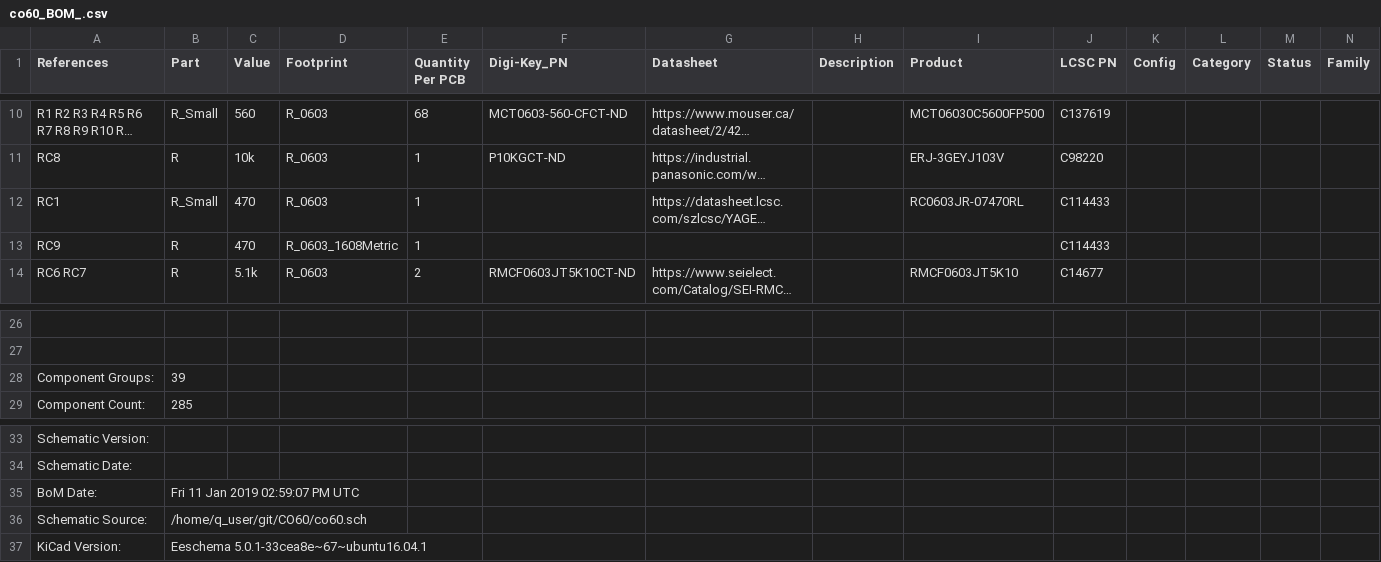
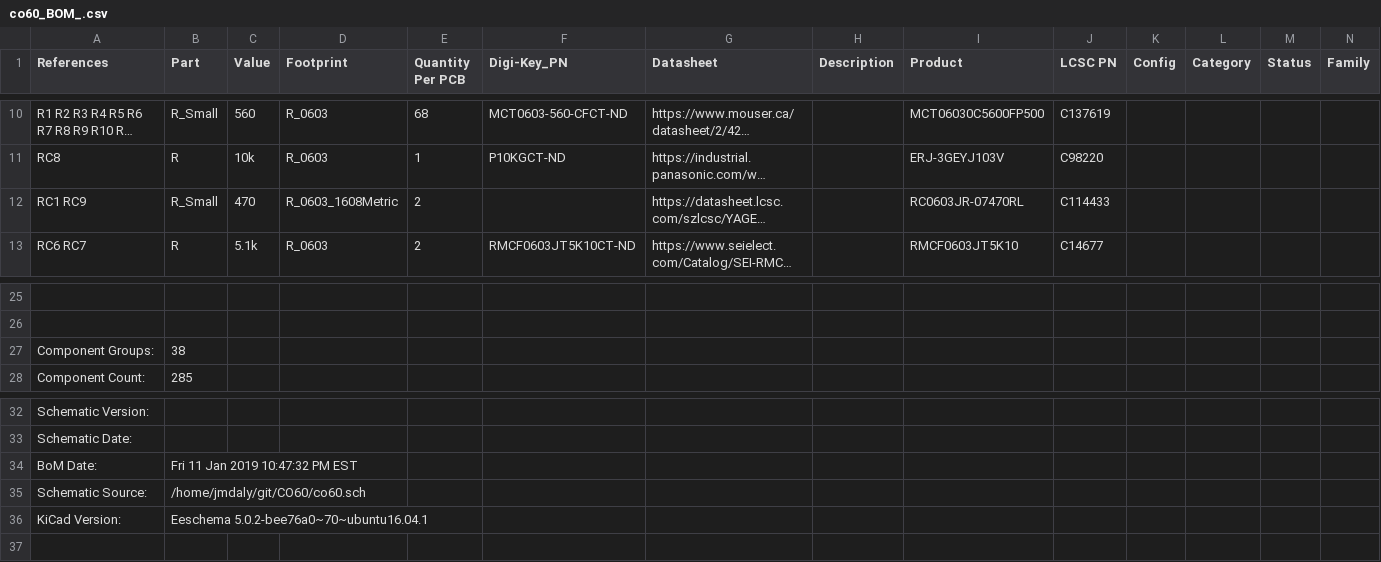
Before and after one commit to jmdaly/CO60, a CSV file: co60_BOM_.csv, drawn as a sheet; only a part is shown, gaps mark what is left out; long unchanged cells end in …; removed rows and columns are numbered as before the commit, all else as after; rows hold the shown columns only; the diff names each change by its address in the sheet, - before the commit and + after, or states it on an @@ line.

Commit message:
Update: footprints

```diff
--- a/co60_BOM_.csv
+++ b/co60_BOM_.csv
-A12 (References): RC1
+A12 (References): RC1 RC9
-D12 (Footprint): R_0603
+D12 (Footprint): R_0603_1608Metric
-E12 (Quantity Per PCB): 1
+E12 (Quantity Per PCB): 2
-row 13: RC9 | R | 470 | R_0603_1608Metric | 1 |  |  |  |  | C114433
-B27 (Part): 39
+B27 (Part): 38
-B34 (Part): Fri 11 Jan 2019 02:59:07 PM UTC
+B34 (Part): Fri 11 Jan 2019 10:47:32 PM EST
-B35 (Part): /home/q_user/git/CO60/co60.sch
+B35 (Part): /home/jmdaly/git/CO60/co60.sch
-B36 (Part): Eeschema 5.0.1-33cea8e~67~ubuntu16.04.1
+B36 (Part): Eeschema 5.0.2-bee76a0~70~ubuntu16.04.1
```
Also changed, not shown: 14 other files.
